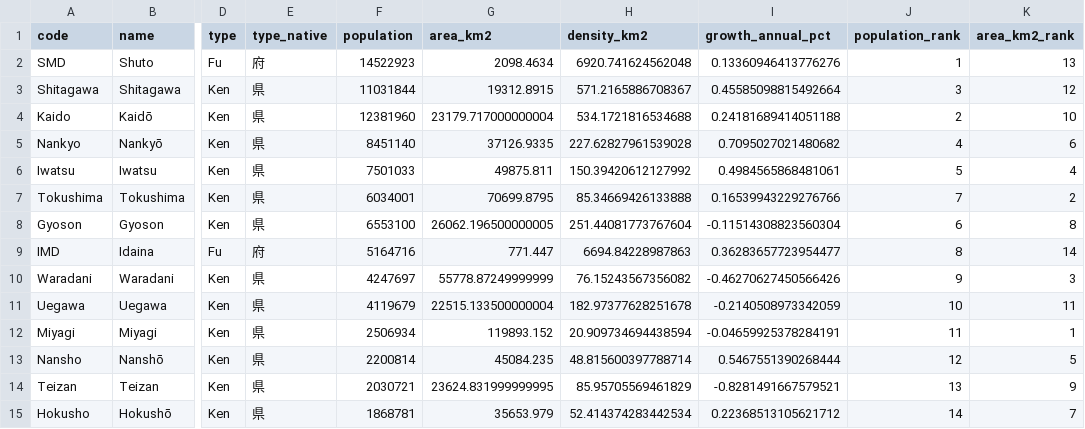
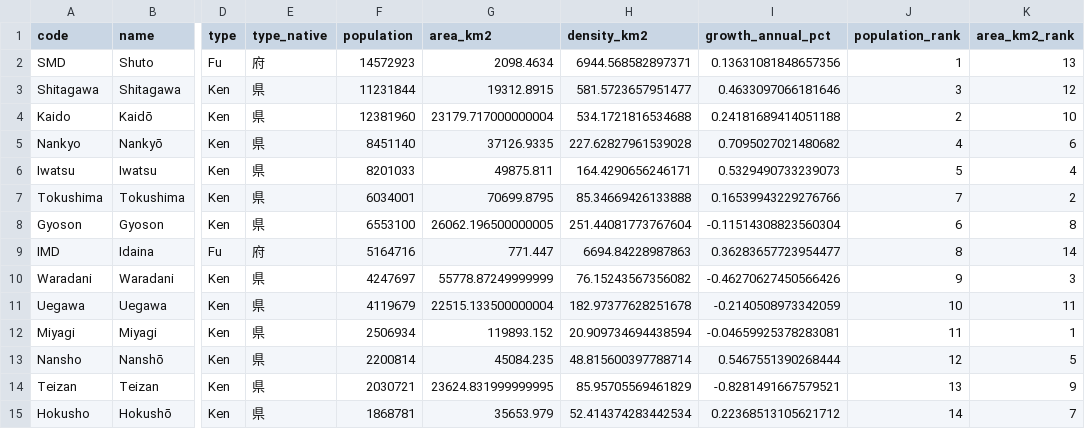
Before and after one commit to Teeachee/Tayichi-Interactive-Map, a CSV file: prefectures.csv, drawn as a sheet; only a part is shown, gaps mark what is left out; the diff names each change by its address in the sheet, - before the commit and + after, or states it on an @@ line.

```diff
--- a/prefectures.csv
+++ b/prefectures.csv
-F2 (population): 14522923
+F2 (population): 14572923
-H2 (density_km2): 6920.741624562048
+H2 (density_km2): 6944.568582897371
-I2 (growth_annual_pct): 0.13360946413776276
+I2 (growth_annual_pct): 0.13631081848657356
-F3 (population): 11031844
+F3 (population): 11231844
-H3 (density_km2): 571.2165886708367
+H3 (density_km2): 581.5723657951477
-I3 (growth_annual_pct): 0.45585098815492664
+I3 (growth_annual_pct): 0.4633097066181646
-F6 (population): 7501033
+F6 (population): 8201033
-H6 (density_km2): 150.39420612127992
+H6 (density_km2): 164.4290656246171
-I6 (growth_annual_pct): 0.4984565868481061
+I6 (growth_annual_pct): 0.5329490733239073
-I12 (growth_annual_pct): -0.04659925378284191
+I12 (growth_annual_pct): -0.04659925378283081
```
Also changed, not shown: subdivisions.csv, 1 other file.
